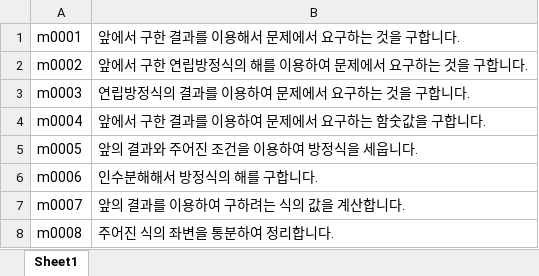
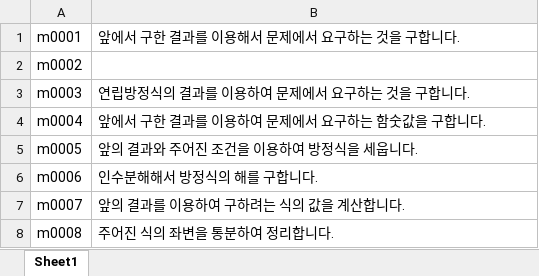
Before and after one commit to sheomonger/BuildingBlocks_2022KCSAT, an Excel workbook: key_buildingBlock_pairs.xlsx, sheet Sheet1, drawn as a sheet; only a part is shown; values as stored, in another font and other column widths than the file's, no borders; the diff names each change by its address in the sheet, - before the commit and + after, or states it on an @@ line.

Commit message:
removed duplicated key-val pairs in 32111 and 32106

```diff
--- a/key_buildingBlock_pairs.xlsx (sheet Sheet1)
+++ b/key_buildingBlock_pairs.xlsx (sheet Sheet1)
-B2: 앞에서 구한 연립방정식의 해를 이용하여 문제에서 요구하는 것을 구합니다.
+B2: (empty)
```
Also changed, not shown: 2 other files.
